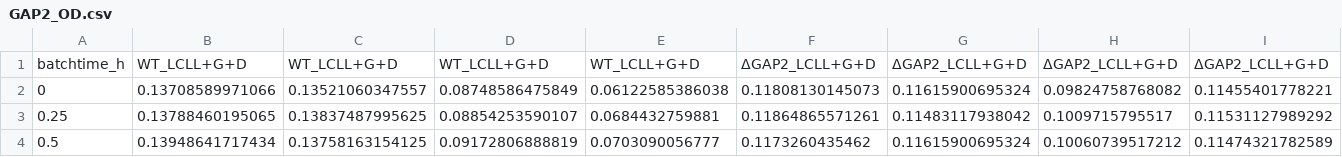
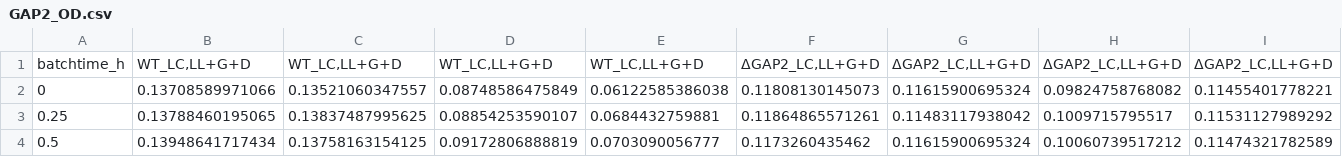
Before and after one commit to m-jahn/R-notebook-crispri-lib, a CSV file: sgRNA_library_V2/data/input/validation/GAP2_OD.csv, drawn as a sheet; only a part is shown; the diff covers the shown part only; the diff names each change by its address in the sheet, - before the commit and + after, or states it on an @@ line.

```diff
--- a/sgRNA_library_V2/data/input/validation/GAP2_OD.csv
+++ b/sgRNA_library_V2/data/input/validation/GAP2_OD.csv
-B1: WT_LCLL+G+D
+B1: WT_LC,LL+G+D
-C1: WT_LCLL+G+D
+C1: WT_LC,LL+G+D
-D1: WT_LCLL+G+D
+D1: WT_LC,LL+G+D
-E1: WT_LCLL+G+D
+E1: WT_LC,LL+G+D
-F1: ΔGAP2_LCLL+G+D
+F1: ΔGAP2_LC,LL+G+D
-G1: ΔGAP2_LCLL+G+D
+G1: ΔGAP2_LC,LL+G+D
-H1: ΔGAP2_LCLL+G+D
+H1: ΔGAP2_LC,LL+G+D
-I1: ΔGAP2_LCLL+G+D
+I1: ΔGAP2_LC,LL+G+D
```
Also changed, not shown: 7 edited cells elsewhere in this file, sgRNA_library_V2/data/input/validation/CP12_OD.csv, sgRNA_library_V2/data/input/validation/GAP1_OD.csv.
